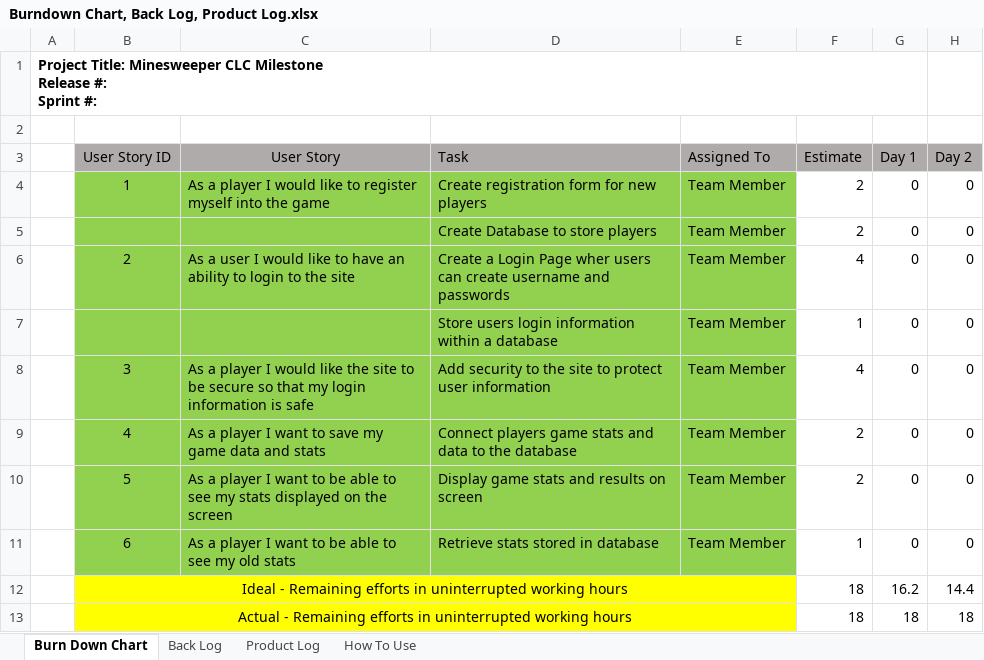
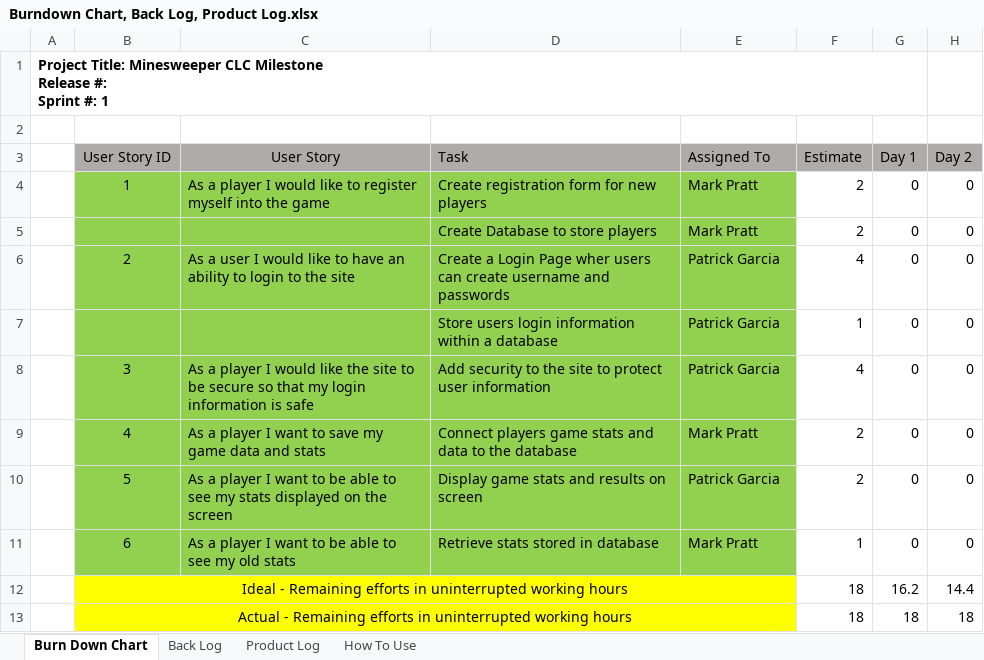
Before and after one commit to SaltyPineapple/CST-247, an Excel workbook: Planning and Design/Burndown Chart, Back Log, Product Log.xlsx, sheet Burn Down Chart, drawn as a sheet; only a part is shown; values as stored, in another font and other column widths than the file's, no borders; charts and pictures not drawn; the diff names each change by its address in the sheet, - before the commit and + after, or states it on an @@ line.

Commit message:
Allocated Tasks to team members in sheet

```diff
--- a/Planning and Design/Burndown Chart, Back Log, Product Log.xlsx (sheet Burn Down Chart)
+++ b/Planning and Design/Burndown Chart, Back Log, Product Log.xlsx (sheet Burn Down Chart)
-A1: …Sprint #:
+A1: …Sprint #: 1
-E4:E5 (Assigned To): Team Member
+E4:E5 (Assigned To): Mark Pratt
-E6:E8 (Assigned To): Team Member
+E6:E8 (Assigned To): Patrick Garcia
-E9 (Assigned To): Team Member
+E9 (Assigned To): Mark Pratt
-E10 (Assigned To): Team Member
+E10 (Assigned To): Patrick Garcia
-E11 (Assigned To): Team Member
+E11 (Assigned To): Mark Pratt
```
